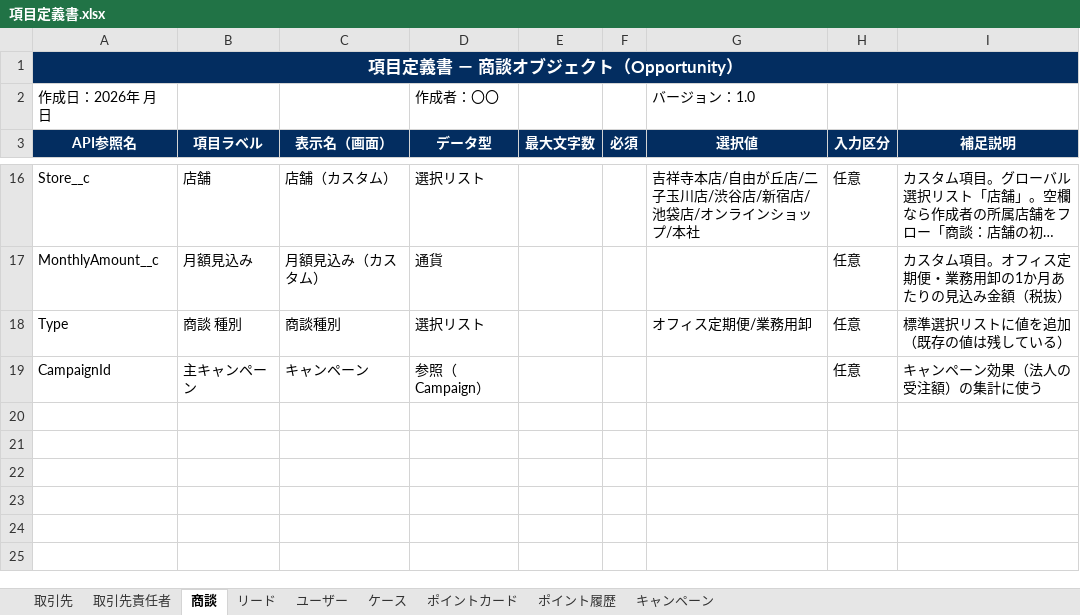
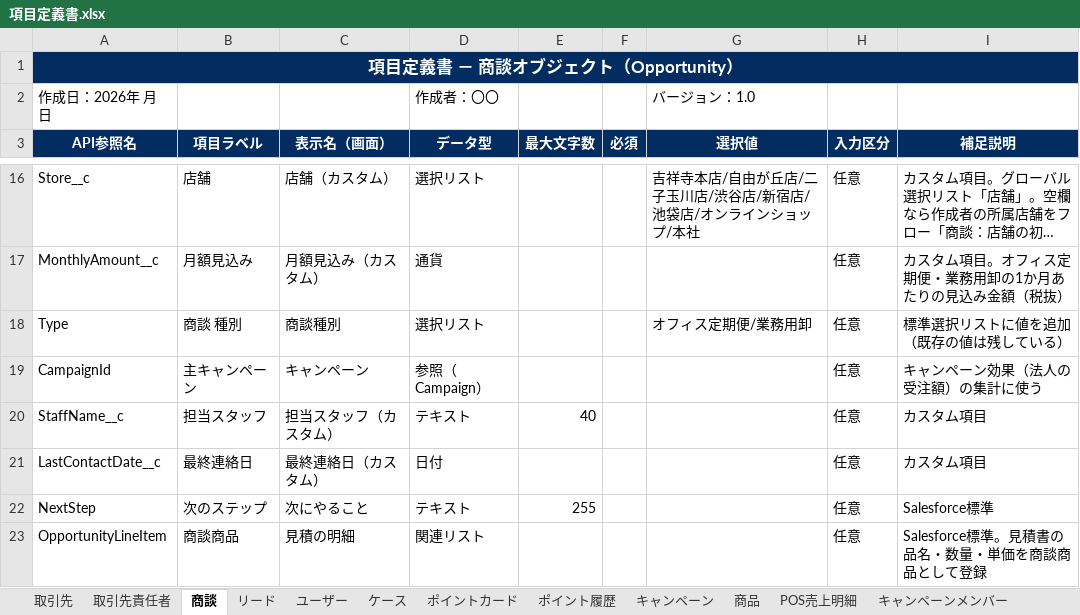
Before and after one commit to t-noguchi-bf/OnSiteC, an Excel workbook: docs/項目定義書.xlsx, sheet 商談, drawn as a sheet; only a part is shown, gaps mark what is left out; long unchanged cells end in …; values as stored, in another font and other column widths than the file's, no borders; the diff names each change by its address in the sheet, - before the commit and + after, or states it on an @@ line.

```diff
--- a/docs/項目定義書.xlsx (sheet 商談)
+++ b/docs/項目定義書.xlsx (sheet 商談)
+sheet tab: 商品
+sheet tab: POS売上明細
+sheet tab: キャンペーンメンバー
+row 20: StaffName__c | 担当スタッフ | 担当スタッフ（カスタム） | テキスト | 40 |  |  | 任意 | カスタム項目
+row 21: LastContactDate__c | 最終連絡日 | 最終連絡日（カスタム） | 日付 |  |  |  | 任意 | カスタム項目
+row 22: NextStep | 次のステップ | 次にやること | テキスト | 255 |  |  | 任意 | Salesforce標準
+row 23: OpportunityLineItem | 商談商品 | 見積の明細 | 関連リスト |  |  |  | 任意 | Salesforce標準。見積書の品名・数量・単価を商談商品として登録
```
Also changed, not shown: sheet 取引先責任者, sheet ケース, sheet 取引先, 50 other files.
